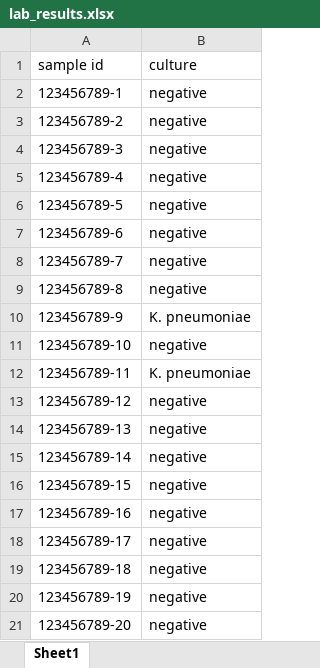
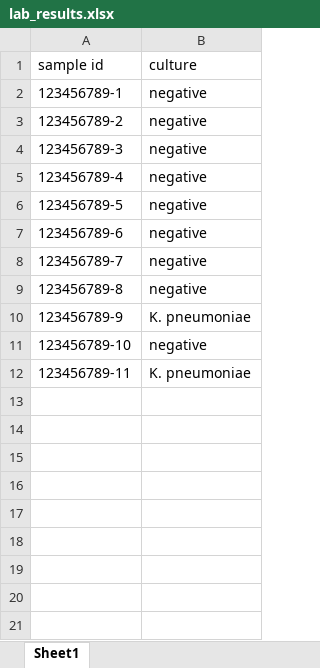
Before and after one commit to WCSCourses/Bacterial_Genomic_Surveillance_2026, an Excel workbook: course_data_2026/Web_tools/data/lab_results.xlsx, sheet Sheet1, drawn as a sheet; values as stored, in another font and other column widths than the file's, no borders; the diff names each change by its address in the sheet, - before the commit and + after, or states it on an @@ line.

```diff
--- a/course_data_2026/Web_tools/data/lab_results.xlsx (sheet Sheet1)
+++ b/course_data_2026/Web_tools/data/lab_results.xlsx (sheet Sheet1)
-row 13: 123456789-12 | negative
-row 14: 123456789-13 | negative
-row 15: 123456789-14 | negative
-row 16: 123456789-15 | negative
-row 17: 123456789-16 | negative
-row 18: 123456789-17 | negative
-row 19: 123456789-18 | negative
-row 20: 123456789-19 | negative
-row 21: 123456789-20 | negative
```
Also changed, not shown: 12 other files.
